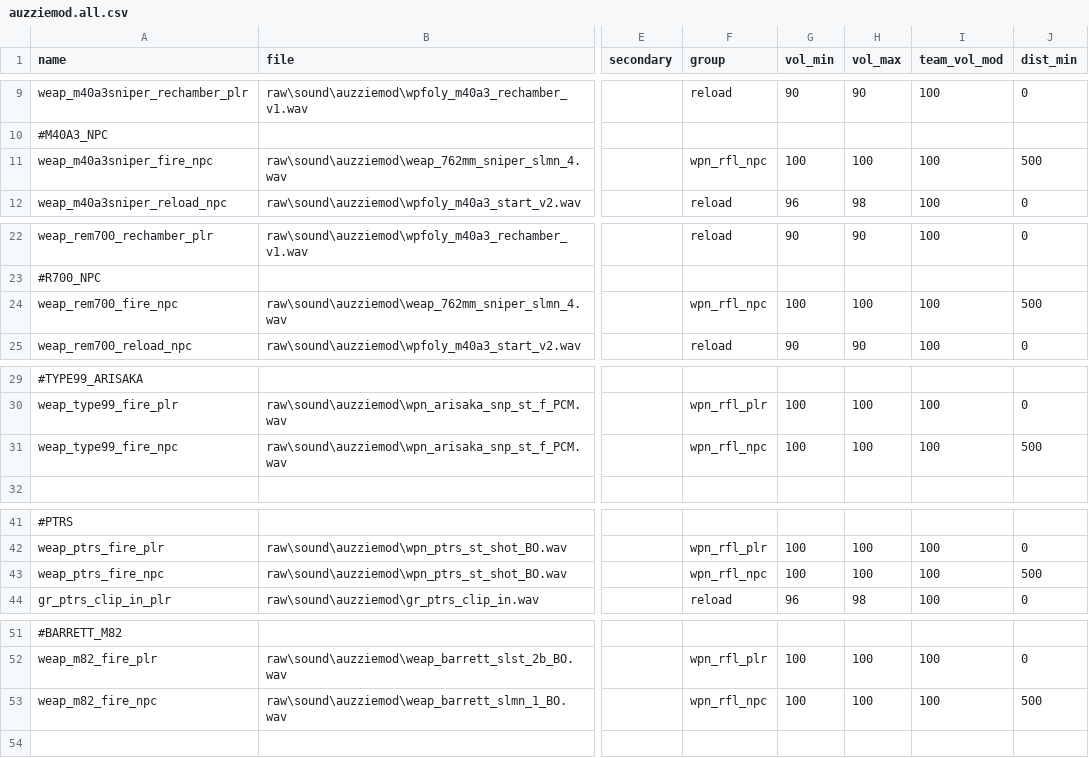
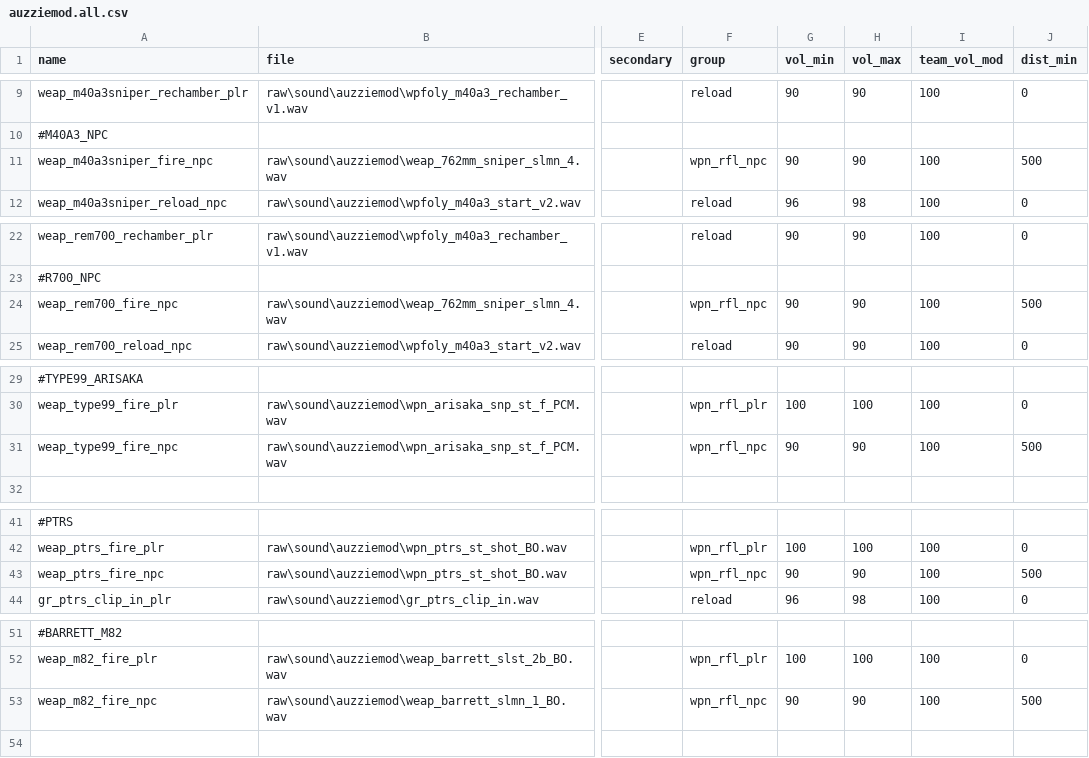
Before and after one commit to gamestock/mp_auzziemod, a CSV file: assets/raw/soundaliases/zones/auzziemod.all.csv, drawn as a sheet; only a part is shown, gaps mark what is left out; the diff covers the shown part only; the diff names each change by its address in the sheet, - before the commit and + after, or states it on an @@ line.

Commit message:
fixed weaponfile values and world fire sounds

```diff
--- a/assets/raw/soundaliases/zones/auzziemod.all.csv
+++ b/assets/raw/soundaliases/zones/auzziemod.all.csv
-G11 (vol_min): 100
+G11 (vol_min): 90
-H11 (vol_max): 100
+H11 (vol_max): 90
-G24 (vol_min): 100
+G24 (vol_min): 90
-H24 (vol_max): 100
+H24 (vol_max): 90
-G31 (vol_min): 100
+G31 (vol_min): 90
-H31 (vol_max): 100
+H31 (vol_max): 90
-G43 (vol_min): 100
+G43 (vol_min): 90
-H43 (vol_max): 100
+H43 (vol_max): 90
-G53 (vol_min): 100
+G53 (vol_min): 90
-H53 (vol_max): 100
+H53 (vol_max): 90
```
Also changed, not shown: 4 edited cells elsewhere in this file, 13 other files.
